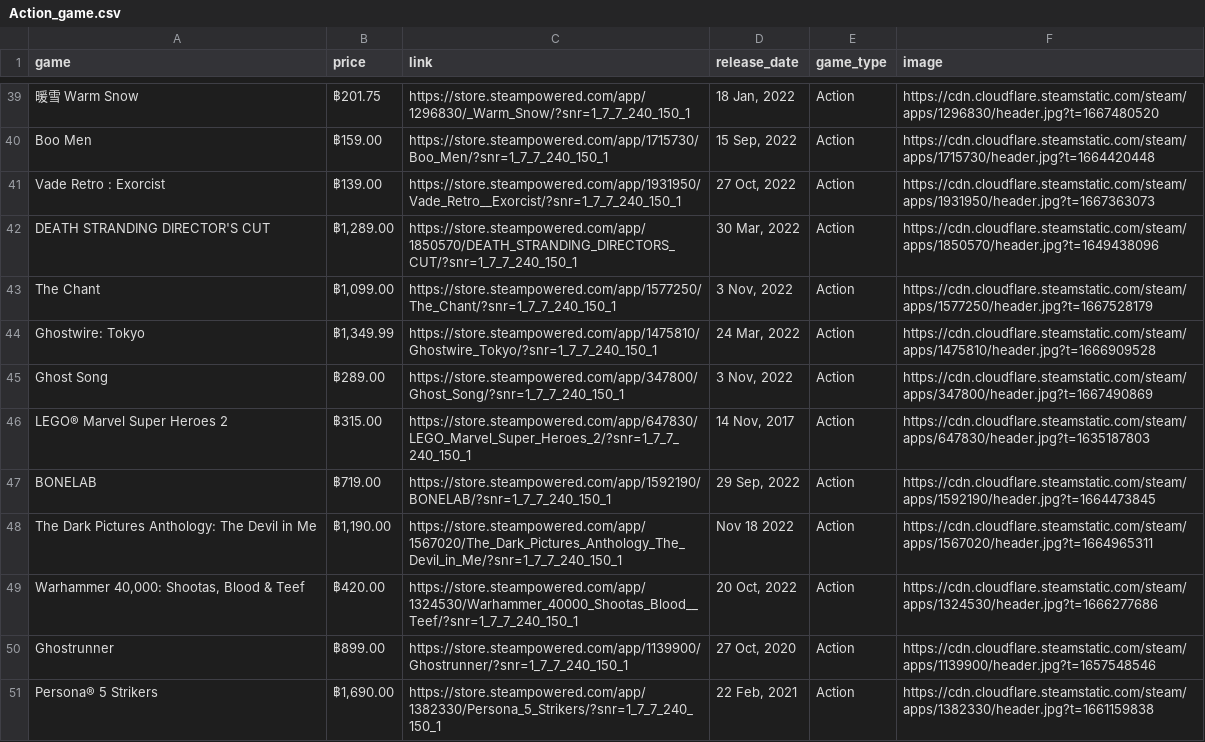
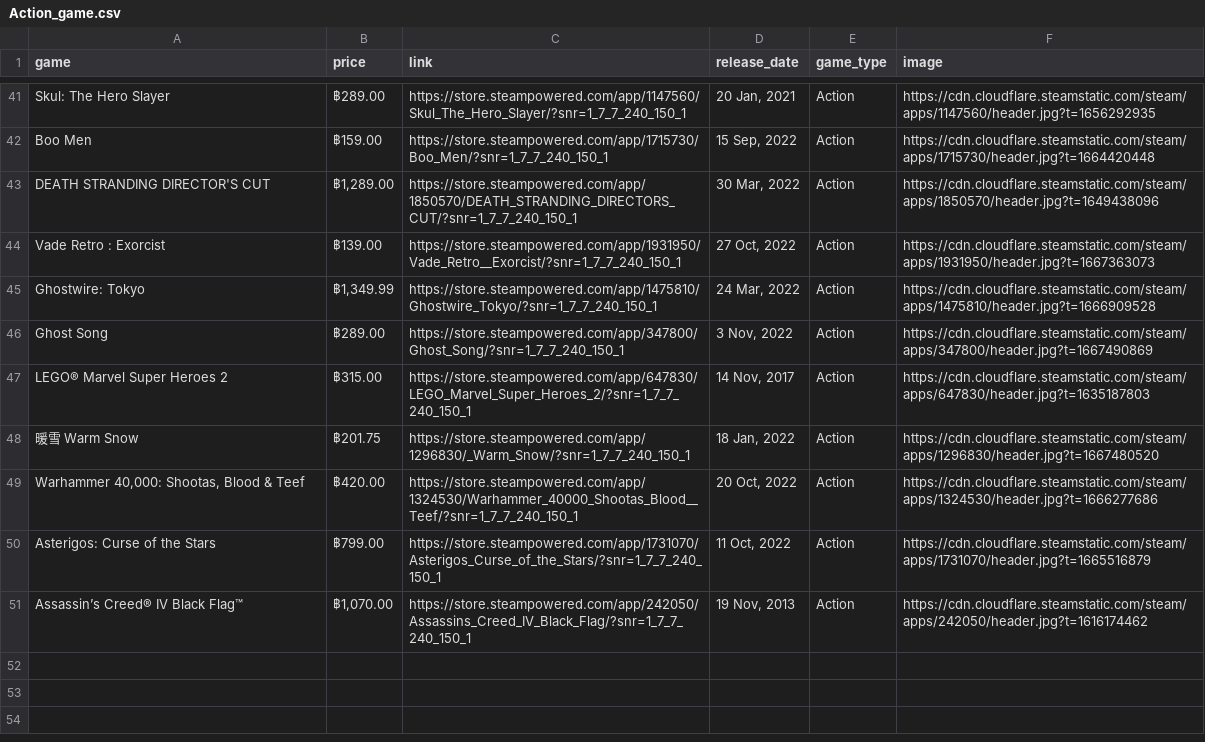
Before and after one commit to Petkub/steamWebScraping, a CSV file: csv_file/Action_game.csv, drawn as a sheet; only a part is shown, gaps mark what is left out; removed rows and columns are numbered as before the commit, all else as after; the diff covers the shown part only; the diff names each change by its address in the sheet, - before the commit and + after, or states it on an @@ line.

```diff
--- a/csv_file/Action_game.csv
+++ b/csv_file/Action_game.csv
-A41 (game): 暖雪 Warm Snow
+A41 (game): Skul: The Hero Slayer
-B41 (price): ฿201.75
+B41 (price): ฿289.00
-C41 (link): https://store.steampowered.com/app/1296830/_Warm_Snow/?snr=1_7_7_240_150_1
+C41 (link): https://store.steampowered.com/app/1147560/Skul_The_Hero_Slayer/?snr=1_7_7_240_150_1
-D41 (release_date): 18 Jan, 2022
+D41 (release_date): 20 Jan, 2021
-F41 (image): https://cdn.cloudflare.steamstatic.com/steam/apps/1296830/header.jpg?t=1667480520
+F41 (image): https://cdn.cloudflare.steamstatic.com/steam/apps/1147560/header.jpg?t=1656292935
@@ row 42 moved to row 43: DEATH STRANDING DIRECTOR'S CUT @@
-row 43: The Chant | ฿1,099.00 | https://store.steampowered.com/app/1577250/The_Chant/?snr=1_7_7_240_150_1 | 3 Nov, 2022 | Action | https://cdn.cloudflare.steamstatic.com/steam/apps/1577250/header.jpg?t=1667528179
@@ row 47 moved to row 38: BONELAB @@
@@ row 48 moved to row 37: The Dark Pictures Anthology: The Devil i… @@
+row 48: 暖雪 Warm Snow | ฿201.75 | https://store.steampowered.com/app/1296830/_Warm_Snow/?snr=1_7_7_240_150_1 | 18 Jan, 2022 | Action | https://cdn.cloudflare.steamstatic.com/steam/apps/1296830/header.jpg?t=1667480520
-A50 (game): Ghostrunner
+A50 (game): Asterigos: Curse of the Stars
-B50 (price): ฿899.00
+B50 (price): ฿799.00
-C50 (link): https://store.steampowered.com/app/1139900/Ghostrunner/?snr=1_7_7_240_150_1
+C50 (link): https://store.steampowered.com/app/1731070/Asterigos_Curse_of_the_Stars/?snr=1_7_7_240_150_1
-D50 (release_date): 27 Oct, 2020
+D50 (release_date): 11 Oct, 2022
-F50 (image): https://cdn.cloudflare.steamstatic.com/steam/apps/1139900/header.jpg?t=1657548546
+F50 (image): https://cdn.cloudflare.steamstatic.com/steam/apps/1731070/header.jpg?t=1665516879
@@ row 51 moved to row 20: Persona® 5 Strikers @@
+row 51: Assassin’s Creed® IV Black Flag™ | ฿1,070.00 | https://store.steampowered.com/app/242050/Assassins_Creed_IV_Black_Flag/?snr=1_7_7_240_150_1 | 19 Nov, 2013 | Action | https://cdn.cloudflare.steamstatic.com/steam/apps/242050/header.jpg?t=1616174462
```
Also changed, not shown: 1 removed row and 24 moved rows elsewhere in this file, csv_file/RogueLite_game.csv, csv_file/SoulsLike_game.csv, 16 other files.
